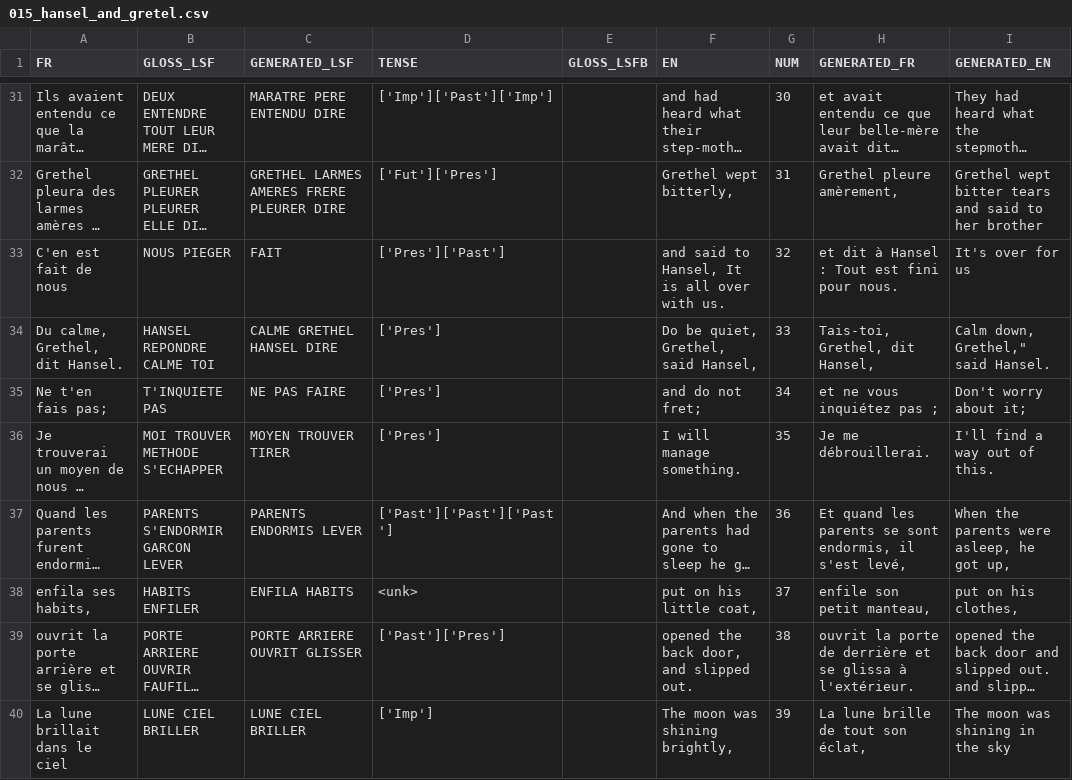
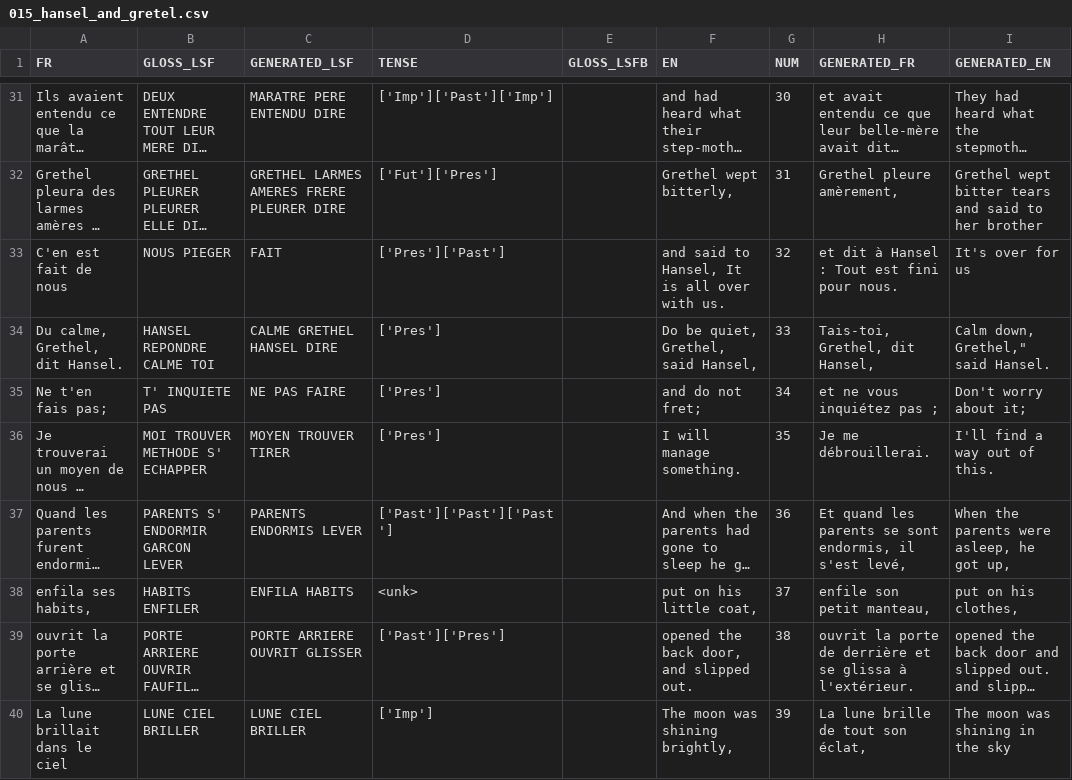
Before and after one commit to AlixDeclerck/lsfbTranslation, a CSV file: data/conte/source_csv/015_hansel_and_gretel.csv, drawn as a sheet; only a part is shown, gaps mark what is left out; long unchanged cells end in …; the diff covers the shown part only; the diff names each change by its address in the sheet, - before the commit and + after, or states it on an @@ line.

```diff
--- a/data/conte/source_csv/015_hansel_and_gretel.csv
+++ b/data/conte/source_csv/015_hansel_and_gretel.csv
-B35 (GLOSS_LSF): T'INQUIETE PAS
+B35 (GLOSS_LSF): T' INQUIETE PAS
-B36 (GLOSS_LSF): MOI TROUVER METHODE S'ECHAPPER
+B36 (GLOSS_LSF): MOI TROUVER METHODE S' ECHAPPER
-B37 (GLOSS_LSF): PARENTS S'ENDORMIR GARCON LEVER
+B37 (GLOSS_LSF): PARENTS S' ENDORMIR GARCON LEVER
```
Also changed, not shown: 31 edited cells elsewhere in this file, data/conte/source_csv/004_fear.csv, data/conte/source_csv/011_brother_and_sister.csv, 19 other files.
